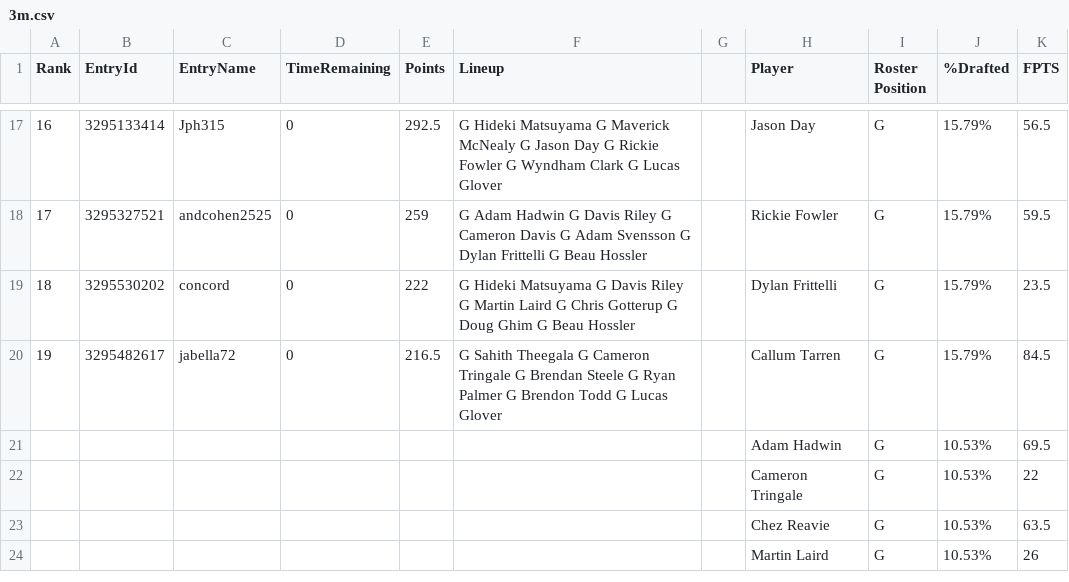
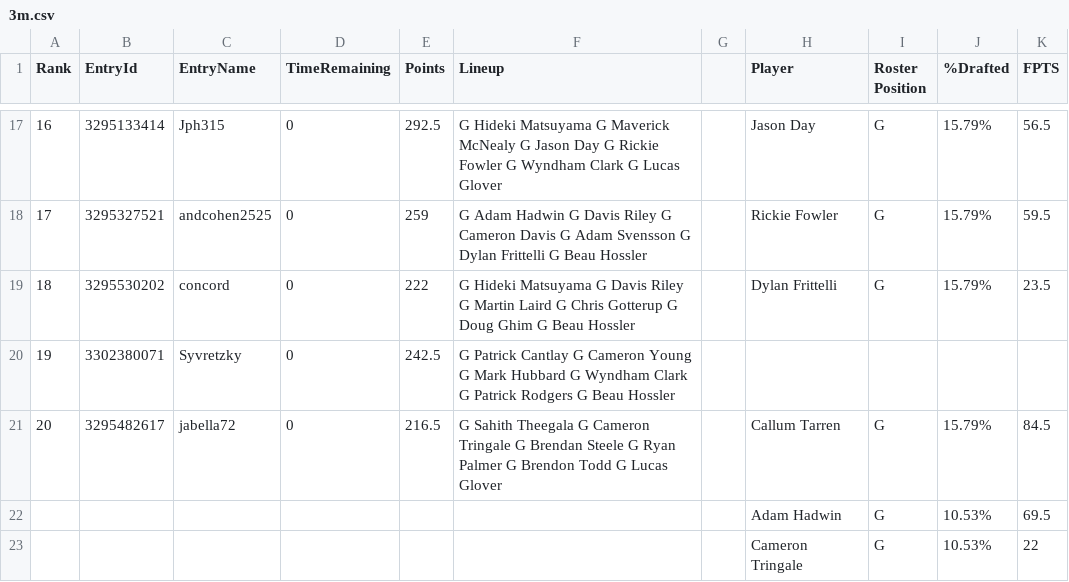
Before and after one commit to GPFAFF/leaderBoard, a CSV file: csv/3m.csv, drawn as a sheet; only a part is shown, gaps mark what is left out; the shorter side is filled out with more unchanged rows; addresses are those after the commit; the diff names each change by its address in the sheet, - before the commit and + after, or states it on an @@ line.

```diff
--- a/csv/3m.csv
+++ b/csv/3m.csv
+row 20: 19 | 3302380071 | Syvretzky | 0 | 242.5 | G Patrick Cantlay G Cameron Young G Mark Hubbard G Wyndham Clark G Patrick Rodgers G Beau Hossler
@@ column A (Rank) renumbered in row 21 @@
```
Also changed, not shown: 2 other files.
